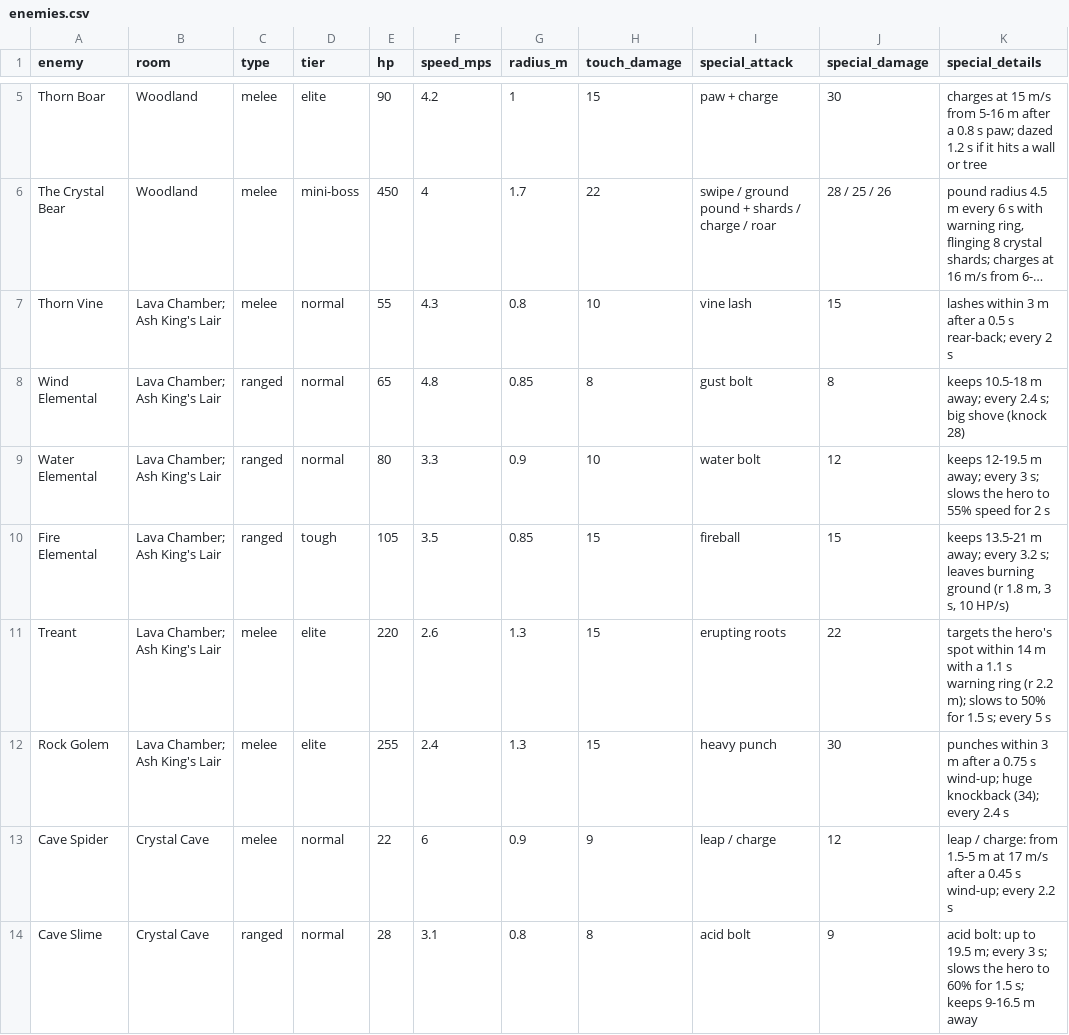
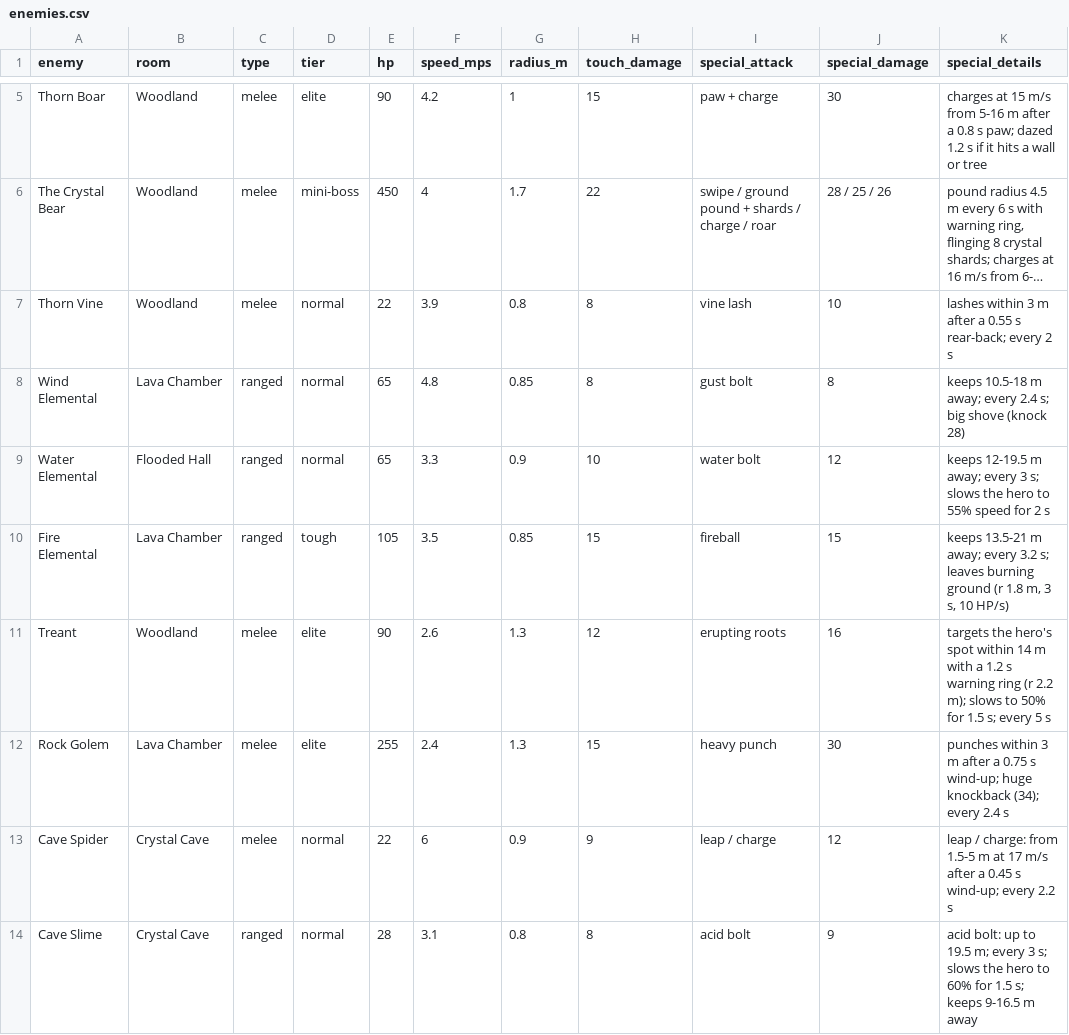
Before and after one commit to sydorakroman-dev/elf-and-crab, a CSV file: docs/enemies.csv, drawn as a sheet; only a part is shown, gaps mark what is left out; long unchanged cells end in …; the diff names each change by its address in the sheet, - before the commit and + after, or states it on an @@ line.

```diff
--- a/docs/enemies.csv
+++ b/docs/enemies.csv
-B7 (room): Lava Chamber; Ash King's Lair
+B7 (room): Woodland
-E7 (hp): 55
+E7 (hp): 22
-F7 (speed_mps): 4.3
+F7 (speed_mps): 3.9
-H7 (touch_damage): 10
+H7 (touch_damage): 8
-J7 (special_damage): 15
+J7 (special_damage): 10
-K7 (special_details): …after a 0.5 s rear-back;…
+K7 (special_details): …after a 0.55 s rear-back;…
-B8 (room): Lava Chamber; Ash King's Lair
+B8 (room): Lava Chamber
-B9 (room): Lava Chamber; Ash King's Lair
+B9 (room): Flooded Hall
-E9 (hp): 80
+E9 (hp): 65
-B10 (room): Lava Chamber; Ash King's Lair
+B10 (room): Lava Chamber
-B11 (room): Lava Chamber; Ash King's Lair
+B11 (room): Woodland
-E11 (hp): 220
+E11 (hp): 90
-H11 (touch_damage): 15
+H11 (touch_damage): 12
-J11 (special_damage): 22
+J11 (special_damage): 16
-K11 (special_details): …with a 1.1 s warning…
+K11 (special_details): …with a 1.2 s warning…
-B12 (room): Lava Chamber; Ash King's Lair
+B12 (room): Lava Chamber
```
Also changed, not shown: docs/waves.csv, 11 other files.
